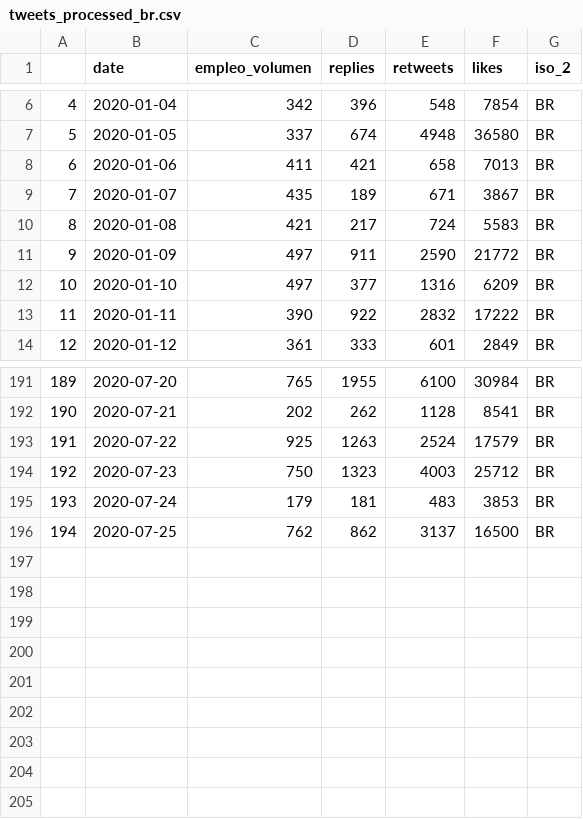
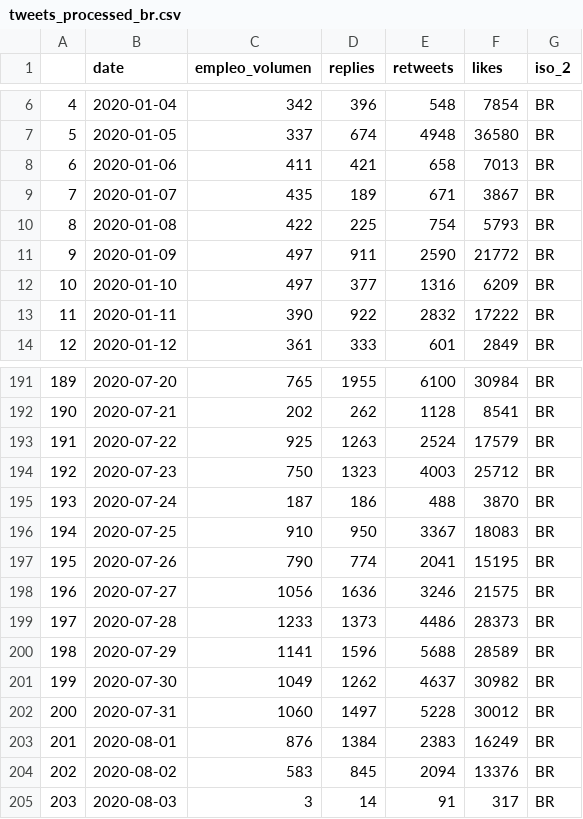
Before and after one commit to andrespdlr/bid_covid_employment_tweets, a CSV file: data_processed_tab/tweets_processed_br.csv, drawn as a sheet; only a part is shown, gaps mark what is left out.

```diff
--- a/data_processed_tab/tweets_processed_br.csv
+++ b/data_processed_tab/tweets_processed_br.csv
@@ -9,3 +9,3 @@
 7	2020-01-07	435	189	671	3867	BR
-8	2020-01-08	421	217	724	5583	BR
+8	2020-01-08	422	225	754	5793	BR
 9	2020-01-09	497	911	2590	21772	BR
@@ -194,3 +194,12 @@
 192	2020-07-23	750	1323	4003	25712	BR
-193	2020-07-24	179	181	483	3853	BR
-194	2020-07-25	762	862	3137	16500	BR
+193	2020-07-24	187	186	488	3870	BR
+194	2020-07-25	910	950	3367	18083	BR
+195	2020-07-26	790	774	2041	15195	BR
+196	2020-07-27	1056	1636	3246	21575	BR
+197	2020-07-28	1233	1373	4486	28373	BR
+198	2020-07-29	1141	1596	5688	28589	BR
+199	2020-07-30	1049	1262	4637	30982	BR
+200	2020-07-31	1060	1497	5228	30012	BR
+201	2020-08-01	876	1384	2383	16249	BR
+202	2020-08-02	583	845	2094	13376	BR
+203	2020-08-03	3	14	91	317	BR
```
Also changed, not shown: data_processed_tab/panel.csv, data_processed_tab/tweets_processed_ar.csv, 15 other files.
